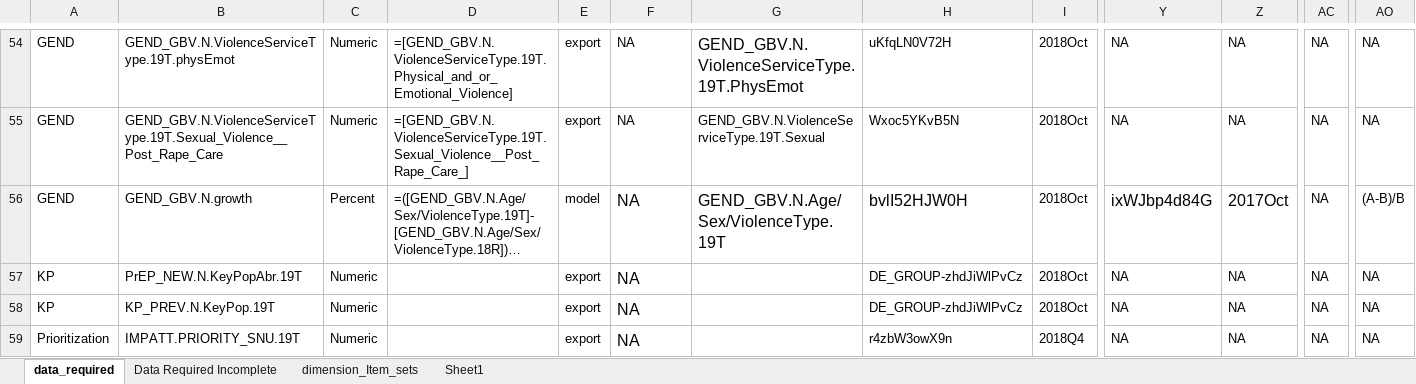
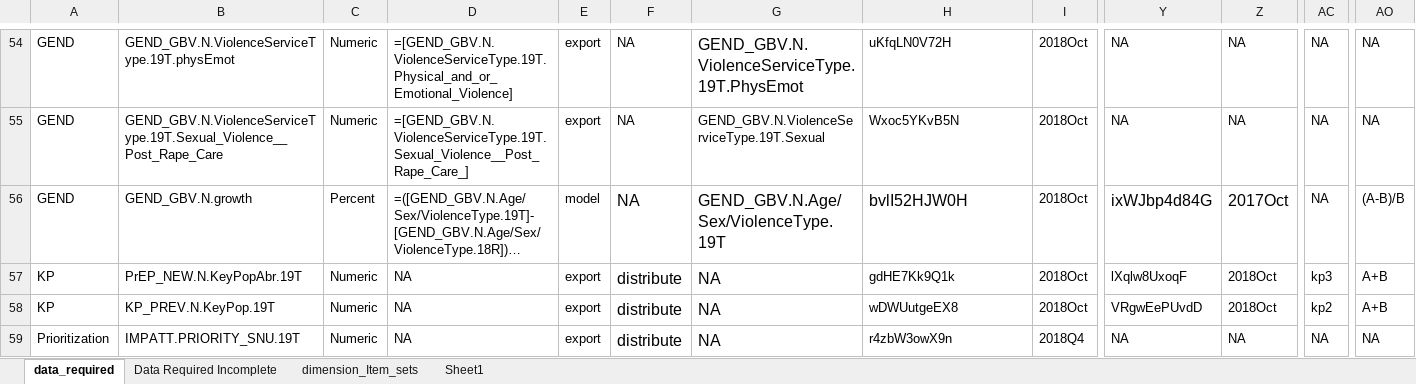
Before and after one commit to pepfar-datim/data-pack-commons, an Excel workbook: data-raw/model_calculations/model_calculations.xlsx, sheet data_required, drawn as a sheet; only a part is shown, gaps mark what is left out; long unchanged cells end in …; values as stored, in another font and other column widths than the file's, no borders; the diff names each change by its address in the sheet, - before the commit and + after, or states it on an @@ line.

Commit message:
data_required config file updating entries for kp_prev, prep_new and Impatt.priority

```diff
--- a/data-raw/model_calculations/model_calculations.xlsx (sheet data_required)
+++ b/data-raw/model_calculations/model_calculations.xlsx (sheet data_required)
-D57:D59: (empty)
+D57:D59: NA
-F57:F59: NA
+F57:F59: distribute
-G57:G59: (empty)
+G57:G59: NA
-H57: DE_GROUP-zhdJiWlPvCz
+H57: gdHE7Kk9Q1k
-Y57: NA
+Y57: lXqlw8UxoqF
-Z57:Z58: NA
+Z57:Z58: 2018Oct
-AC57: NA
+AC57: kp3
-AO57:AO58: NA
+AO57:AO58: A+B
-H58: DE_GROUP-zhdJiWlPvCz
+H58: wDWUutgeEX8
-Y58: NA
+Y58: VRgwEePUvdD
-AC58: NA
+AC58: kp2
```
Also changed, not shown: 2 other files.
